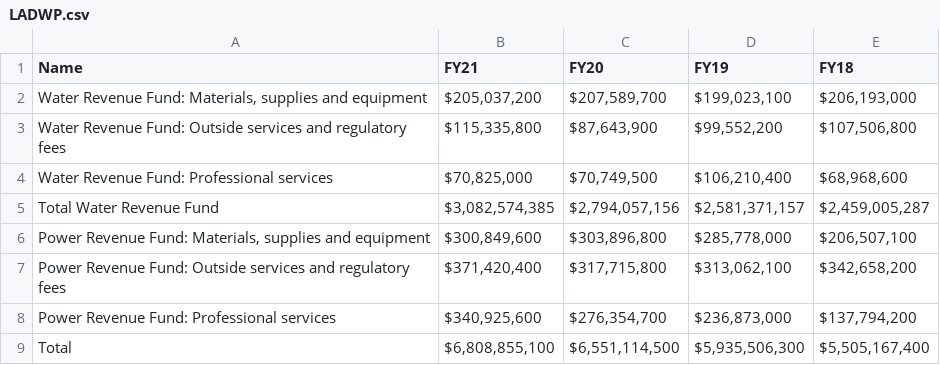
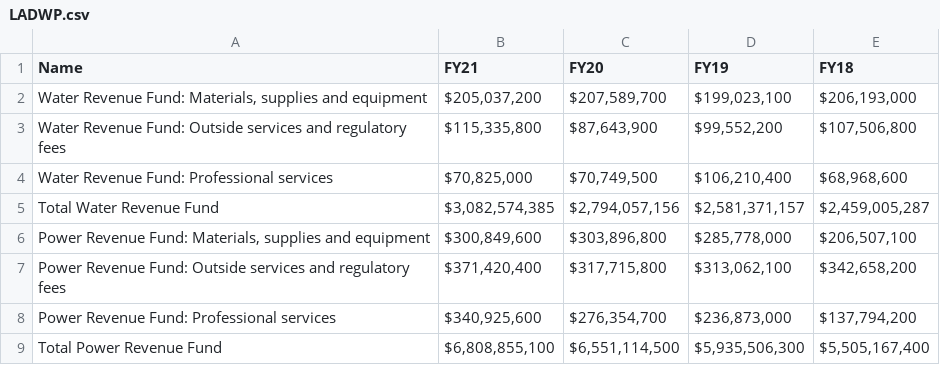
Before and after one commit to lilycow/Amazon_20, a CSV file: LA City/LADWP.csv, drawn as a sheet.

Commit message:
Update LADWP.csv

```diff
--- a/LA City/LADWP.csv
+++ b/LA City/LADWP.csv
@@ -8,2 +8,2 @@ Power Revenue Fund: Outside services and regulatory fees,"$371,420,400 ","$317,7
 Power Revenue Fund: Professional services,"$340,925,600 ","$276,354,700 ","$236,873,000 ","$137,794,200 "
-Total,"$6,808,855,100 ","$6,551,114,500 ","$5,935,506,300 ","$5,505,167,400 "
+Total Power Revenue Fund,"$6,808,855,100 ","$6,551,114,500 ","$5,935,506,300 ","$5,505,167,400 "
```
